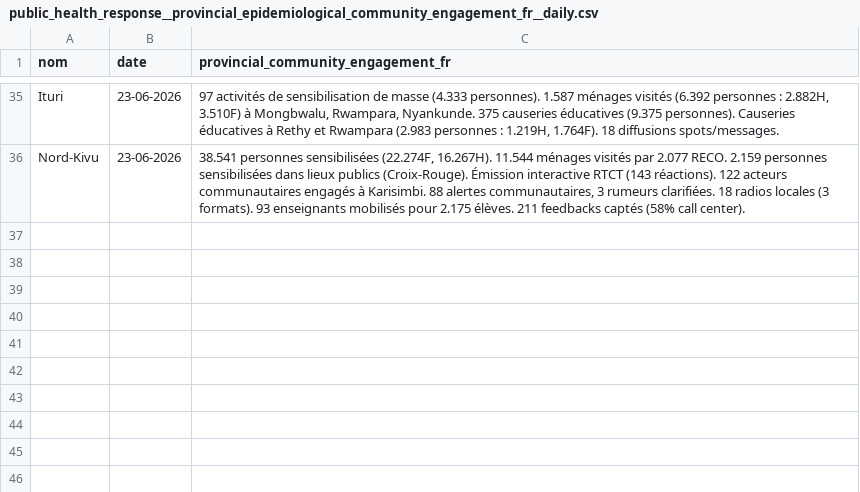
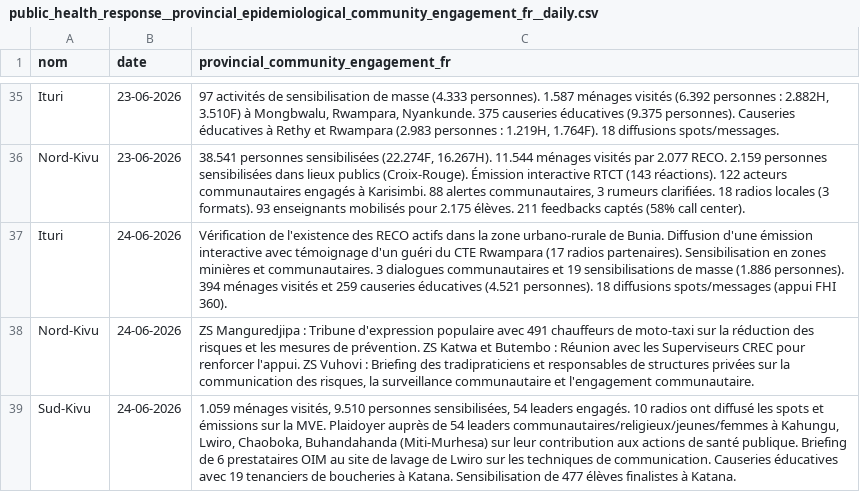
Before and after one commit to INRB-UMIE/BDBV2026-Data, a CSV file: data/public_health_response/processed/public_health_response__provincial_epidemiological_community_engagement_fr__daily.csv, drawn as a sheet; only a part is shown, gaps mark what is left out; the diff names each change by its address in the sheet, - before the commit and + after, or states it on an @@ line.

Commit message:
Adding sitrep 41 data to the different files

```diff
--- a/data/public_health_response/processed/public_health_response__provincial_epidemiological_community_engagement_fr__daily.csv
+++ b/data/public_health_response/processed/public_health_response__provincial_epidemiological_community_engagement_fr__daily.csv
+row 37: Ituri | 24-06-2026 | Vérification de l'existence des RECO actifs dans la zone urbano-rurale de Bunia. Diffusion d'une émission interactive avec témoignage d'un guéri du CTE Rwampara (17 radios partenaires). Sensibilisation en zones minières et communautaires. 3 dialogues communautaires et 19 sensibilisations de masse (1.886 personnes). 394 ménages visités et 259 causeries éducatives (4.521 personnes). 18 diffusions spots/messages (appui FHI 360).
+row 38: Nord-Kivu | 24-06-2026 | ZS Manguredjipa : Tribune d'expression populaire avec 491 chauffeurs de moto-taxi sur la réduction des risques et les mesures de prévention. ZS Katwa et Butembo : Réunion avec les Superviseurs CREC pour renforcer l'appui. ZS Vuhovi : Briefing des tradipraticiens et responsables de structures privées sur la communication des risques, la surveillance communautaire et l'engagement communautaire.
+row 39: Sud-Kivu | 24-06-2026 | 1.059 ménages visités, 9.510 personnes sensibilisées, 54 leaders engagés. 10 radios ont diffusé les spots et émissions sur la MVE. Plaidoyer auprès de 54 leaders communautaires/religieux/jeunes/femmes à Kahungu, Lwiro, Chaoboka, Buhandahanda (Miti-Murhesa) sur leur contribution aux actions de santé publique. Briefing de 6 prestataires OIM au site de lavage de Lwiro sur les techniques de communication. Causeries éducatives avec 19 tenanciers de boucheries à Katana. Sensibilisation de 477 élèves finalistes à Katana.
```
Also changed, not shown: data/public_health_response/processed/public_health_response__provincial_epidemiological_community_engagement_en__daily.csv, data/public_health_response/processed/public_health_response__provincial_epidemiological_management_en__daily.csv, 29 other files.
